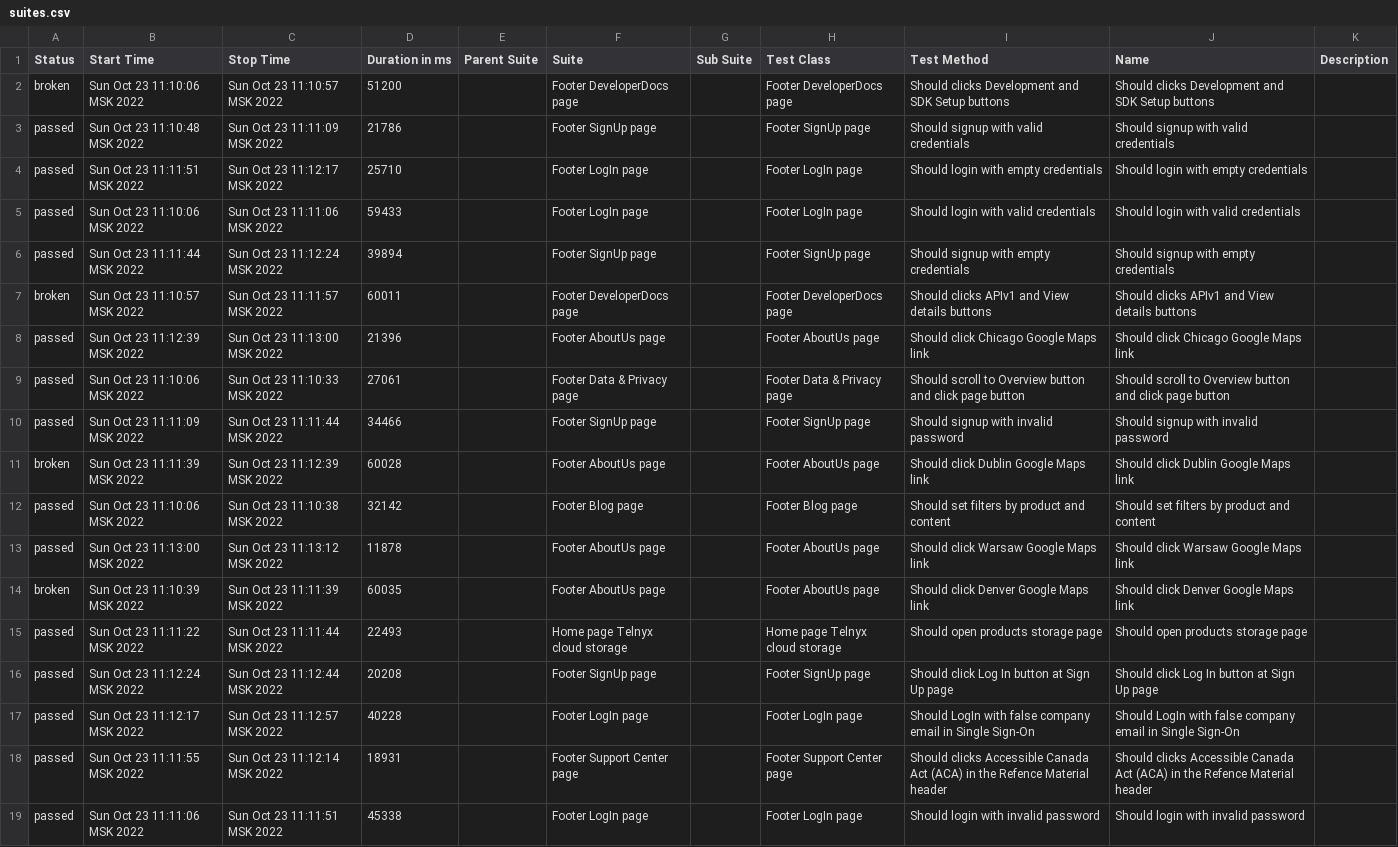
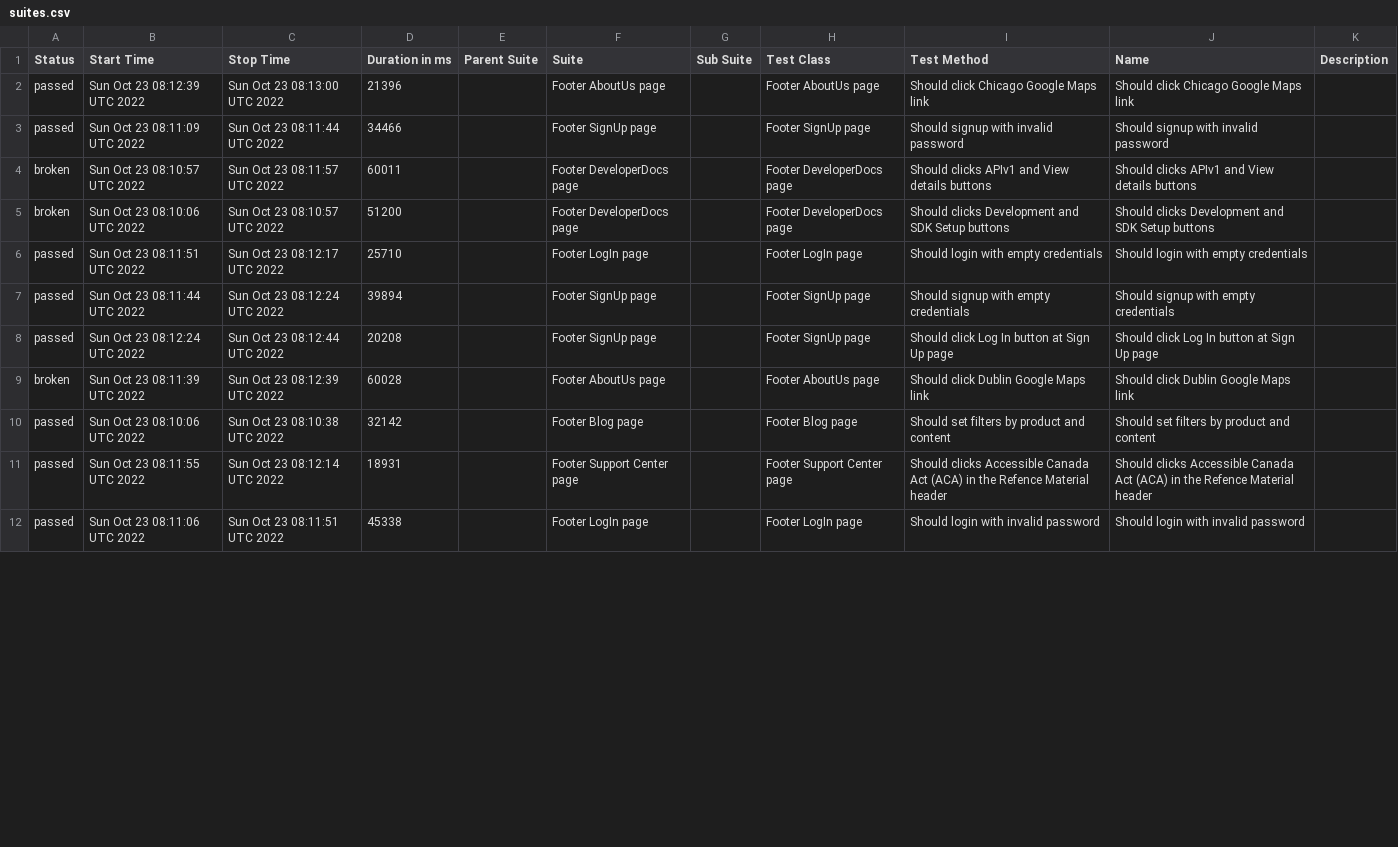
Before and after one commit to Kar1stan/WebdriverTelnyxTest, a CSV file: data/suites.csv, drawn as a sheet; only a part is shown; removed rows and columns are numbered as before the commit, all else as after; the diff covers the shown part only; the diff names each change by its address in the sheet, - before the commit and + after, or states it on an @@ line.

Commit message:
Deploying to gh-pages from @ Kar1stan/WebdriverTelnyxTest@8536d423b7cde342a21d87e99158ed2f43c7eb7b 🚀

```diff
--- a/data/suites.csv
+++ b/data/suites.csv
+row 2: passed | Sun Oct 23 08:12:39 UTC 2022 | Sun Oct 23 08:13:00 UTC 2022 | 21396 |  | Footer AboutUs page |  | Footer AboutUs page | Should click Chicago Google Maps link | Should click Chicago Google Maps link
+row 3: passed | Sun Oct 23 08:11:09 UTC 2022 | Sun Oct 23 08:11:44 UTC 2022 | 34466 |  | Footer SignUp page |  | Footer SignUp page | Should signup with invalid password | Should signup with invalid password
+row 4: broken | Sun Oct 23 08:10:57 UTC 2022 | Sun Oct 23 08:11:57 UTC 2022 | 60011 |  | Footer DeveloperDocs page |  | Footer DeveloperDocs page | Should clicks APIv1 and View details buttons | Should clicks APIv1 and View details buttons
-B5 (Start Time): Sun Oct 23 11:10:06 MSK 2022
+B5 (Start Time): Sun Oct 23 08:10:06 UTC 2022
-C5 (Stop Time): Sun Oct 23 11:10:57 MSK 2022
+C5 (Stop Time): Sun Oct 23 08:10:57 UTC 2022
-row 3: passed | Sun Oct 23 11:10:48 MSK 2022 | Sun Oct 23 11:11:09 MSK 2022 | 21786 |  | Footer SignUp page |  | Footer SignUp page | Should signup with valid credentials | Should signup with valid credentials
-B6 (Start Time): Sun Oct 23 11:11:51 MSK 2022
+B6 (Start Time): Sun Oct 23 08:11:51 UTC 2022
-C6 (Stop Time): Sun Oct 23 11:12:17 MSK 2022
+C6 (Stop Time): Sun Oct 23 08:12:17 UTC 2022
-row 5: passed | Sun Oct 23 11:10:06 MSK 2022 | Sun Oct 23 11:11:06 MSK 2022 | 59433 |  | Footer LogIn page |  | Footer LogIn page | Should login with valid credentials | Should login with valid credentials
-B7 (Start Time): Sun Oct 23 11:11:44 MSK 2022
+B7 (Start Time): Sun Oct 23 08:11:44 UTC 2022
-C7 (Stop Time): Sun Oct 23 11:12:24 MSK 2022
+C7 (Stop Time): Sun Oct 23 08:12:24 UTC 2022
-row 7: broken | Sun Oct 23 11:10:57 MSK 2022 | Sun Oct 23 11:11:57 MSK 2022 | 60011 |  | Footer DeveloperDocs page |  | Footer DeveloperDocs page | Should clicks APIv1 and View details buttons | Should clicks APIv1 and View details buttons
-row 8: passed | Sun Oct 23 11:12:39 MSK 2022 | Sun Oct 23 11:13:00 MSK 2022 | 21396 |  | Footer AboutUs page |  | Footer AboutUs page | Should click Chicago Google Maps link | Should click Chicago Google Maps link
-row 9: passed | Sun Oct 23 11:10:06 MSK 2022 | Sun Oct 23 11:10:33 MSK 2022 | 27061 |  | Footer Data & Privacy page |  | Footer Data & Privacy page | Should scroll to Overview button and click page button | Should scroll to Overview button and click page button
-B8 (Start Time): Sun Oct 23 11:11:09 MSK 2022
+B8 (Start Time): Sun Oct 23 08:12:24 UTC 2022
-C8 (Stop Time): Sun Oct 23 11:11:44 MSK 2022
+C8 (Stop Time): Sun Oct 23 08:12:44 UTC 2022
-D8 (Duration in ms): 34466
+D8 (Duration in ms): 20208
-I8 (Test Method): Should signup with invalid password
+I8 (Test Method): Should click Log In button at Sign Up page
-J8 (Name): Should signup with invalid password
+J8 (Name): Should click Log In button at Sign Up page
-B9 (Start Time): Sun Oct 23 11:11:39 MSK 2022
+B9 (Start Time): Sun Oct 23 08:11:39 UTC 2022
-C9 (Stop Time): Sun Oct 23 11:12:39 MSK 2022
+C9 (Stop Time): Sun Oct 23 08:12:39 UTC 2022
-B10 (Start Time): Sun Oct 23 11:10:06 MSK 2022
+B10 (Start Time): Sun Oct 23 08:10:06 UTC 2022
-C10 (Stop Time): Sun Oct 23 11:10:38 MSK 2022
+C10 (Stop Time): Sun Oct 23 08:10:38 UTC 2022
-row 13: passed | Sun Oct 23 11:13:00 MSK 2022 | Sun Oct 23 11:13:12 MSK 2022 | 11878 |  | Footer AboutUs page |  | Footer AboutUs page | Should click Warsaw Google Maps link | Should click Warsaw Google Maps link
-row 14: broken | Sun Oct 23 11:10:39 MSK 2022 | Sun Oct 23 11:11:39 MSK 2022 | 60035 |  | Footer AboutUs page |  | Footer AboutUs page | Should click Denver Google Maps link | Should click Denver Google Maps link
-row 15: passed | Sun Oct 23 11:11:22 MSK 2022 | Sun Oct 23 11:11:44 MSK 2022 | 22493 |  | Home page Telnyx cloud storage |  | Home page Telnyx cloud storage | Should open products storage page | Should open products storage page
-row 16: passed | Sun Oct 23 11:12:24 MSK 2022 | Sun Oct 23 11:12:44 MSK 2022 | 20208 |  | Footer SignUp page |  | Footer SignUp page | Should click Log In button at Sign Up page | Should click Log In button at Sign Up page
-row 17: passed | Sun Oct 23 11:12:17 MSK 2022 | Sun Oct 23 11:12:57 MSK 2022 | 40228 |  | Footer LogIn page |  | Footer LogIn page | Should LogIn with false company email in Single Sign-On | Should LogIn with false company email in Single Sign-On
-B11 (Start Time): Sun Oct 23 11:11:55 MSK 2022
+B11 (Start Time): Sun Oct 23 08:11:55 UTC 2022
-C11 (Stop Time): Sun Oct 23 11:12:14 MSK 2022
+C11 (Stop Time): Sun Oct 23 08:12:14 UTC 2022
-B12 (Start Time): Sun Oct 23 11:11:06 MSK 2022
+B12 (Start Time): Sun Oct 23 08:11:06 UTC 2022
-C12 (Stop Time): Sun Oct 23 11:11:51 MSK 2022
+C12 (Stop Time): Sun Oct 23 08:11:51 UTC 2022
```
Also changed, not shown: 7 added rows and 2 edited cells elsewhere in this file, 48 other files.
